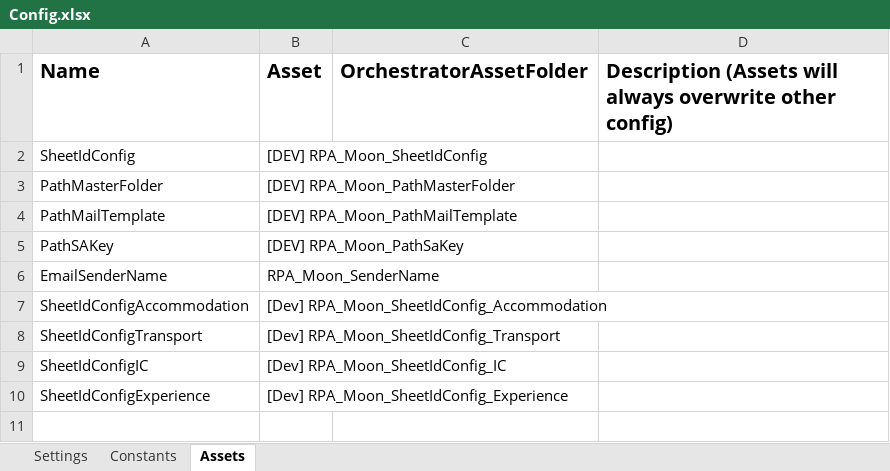
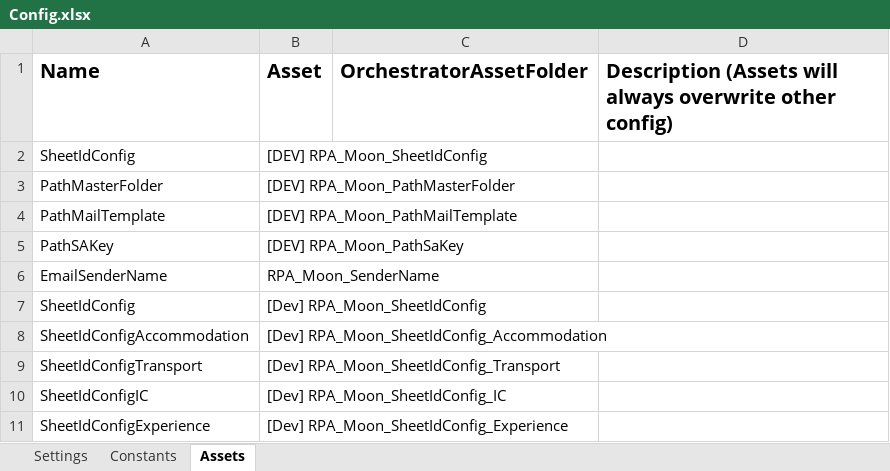
Before and after one commit to v-rifqipinasthika/dataautomation_personal, an Excel workbook: Traveloka_DataAutomation_Dispatcher_Portal/Data/Config.xlsx, sheet Assets, drawn as a sheet; values as stored, in another font and other column widths than the file's, no borders; the diff names each change by its address in the sheet, - before the commit and + after, or states it on an @@ line.

Commit message:
Update config dispatcher

```diff
--- a/Traveloka_DataAutomation_Dispatcher_Portal/Data/Config.xlsx (sheet Assets)
+++ b/Traveloka_DataAutomation_Dispatcher_Portal/Data/Config.xlsx (sheet Assets)
+row 7: SheetIdConfig | [Dev] RPA_Moon_SheetIdConfig
```
Also changed, not shown: Traveloka_DataAutomation_Dispatcher_Portal/Data/Config Prod.xlsx.
